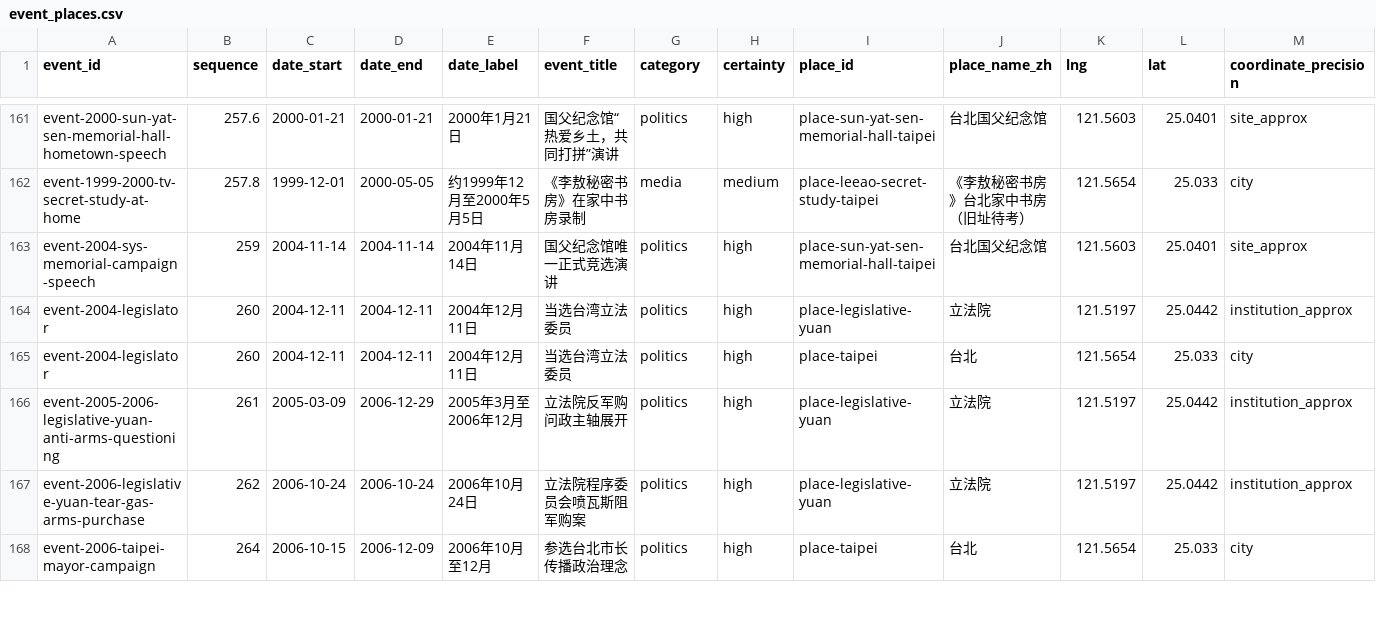
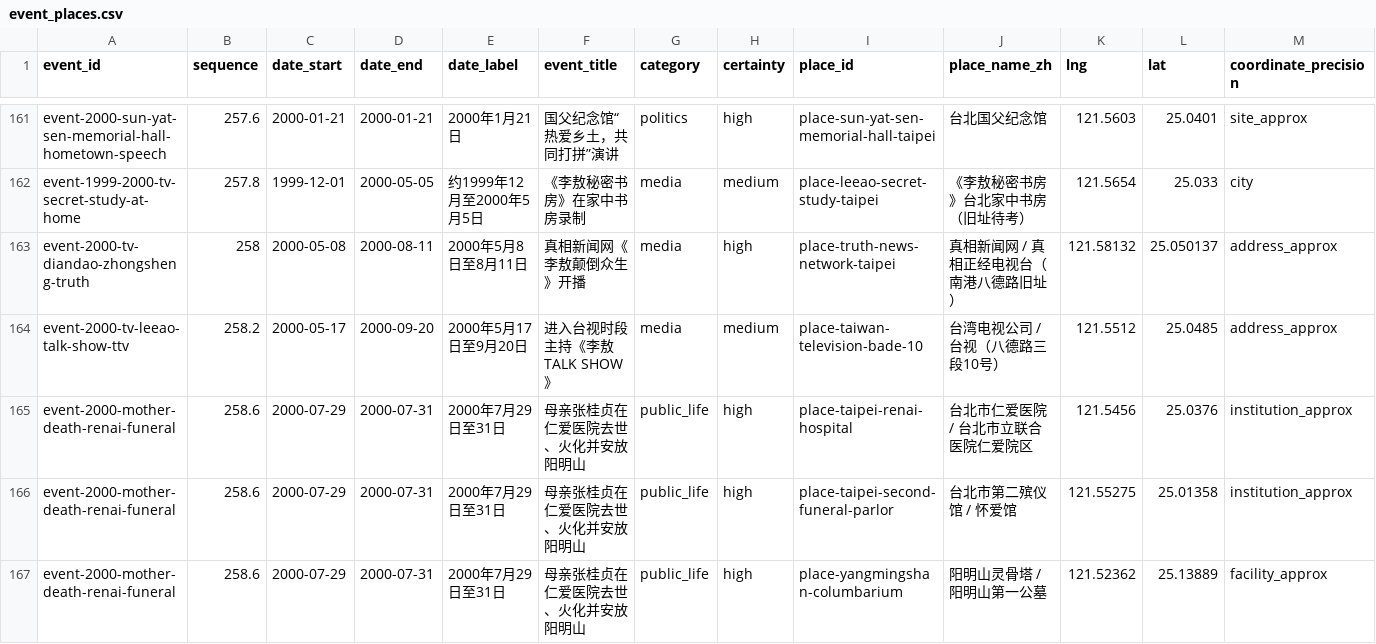
Before and after one commit to GOLGO11/leeao-map, a CSV file: data/event_places.csv, drawn as a sheet; only a part is shown, gaps mark what is left out; the shorter side is filled out with more unchanged rows; rows hold the shown columns only; the diff covers the shown part only; the diff names each change by its address in the sheet, - before the commit and + after, or states it on an @@ line.

```diff
--- a/data/event_places.csv
+++ b/data/event_places.csv
+row 163: event-2000-tv-diandao-zhongsheng-truth | 258 | 2000-05-08 | 2000-08-11 | 2000年5月8日至8月11日 | 真相新闻网《李敖颠倒众生》开播 | media | high | place-truth-news-network-taipei | 真相新闻网 / 真相正经电视台（南港八德路旧址） | 121.58132 | 25.050137 | address_approx
+row 164: event-2000-tv-leeao-talk-show-ttv | 258.2 | 2000-05-17 | 2000-09-20 | 2000年5月17日至9月20日 | 进入台视时段主持《李敖TALK SHOW》 | media | medium | place-taiwan-television-bade-10 | 台湾电视公司 / 台视（八德路三段10号） | 121.5512 | 25.0485 | address_approx
+row 165: event-2000-mother-death-renai-funeral | 258.6 | 2000-07-29 | 2000-07-31 | 2000年7月29日至31日 | 母亲张桂贞在仁爱医院去世、火化并安放阳明山 | public_life | high | place-taipei-renai-hospital | 台北市仁爱医院 / 台北市立联合医院仁爱院区 | 121.5456 | 25.0376 | institution_approx
+row 166: event-2000-mother-death-renai-funeral | 258.6 | 2000-07-29 | 2000-07-31 | 2000年7月29日至31日 | 母亲张桂贞在仁爱医院去世、火化并安放阳明山 | public_life | high | place-taipei-second-funeral-parlor | 台北市第二殡仪馆 / 怀爱馆 | 121.55275 | 25.01358 | institution_approx
+row 167: event-2000-mother-death-renai-funeral | 258.6 | 2000-07-29 | 2000-07-31 | 2000年7月29日至31日 | 母亲张桂贞在仁爱医院去世、火化并安放阳明山 | public_life | high | place-yangmingshan-columbarium | 阳明山灵骨塔 / 阳明山第一公墓 | 121.52362 | 25.13889 | facility_approx
```
Also changed, not shown: 4 added rows and 4 edited cells elsewhere in this file, data/places.csv, 10 other files.
